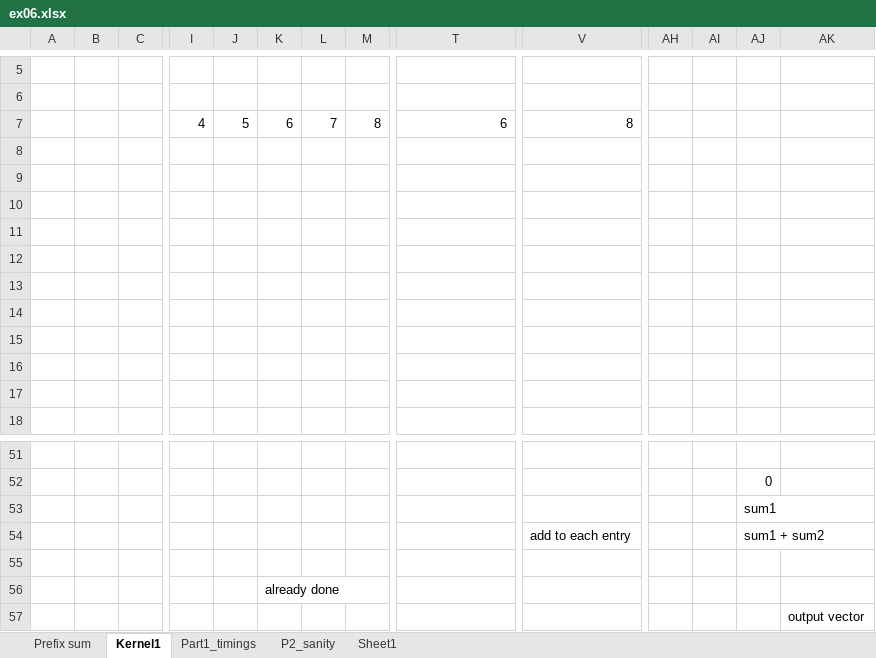
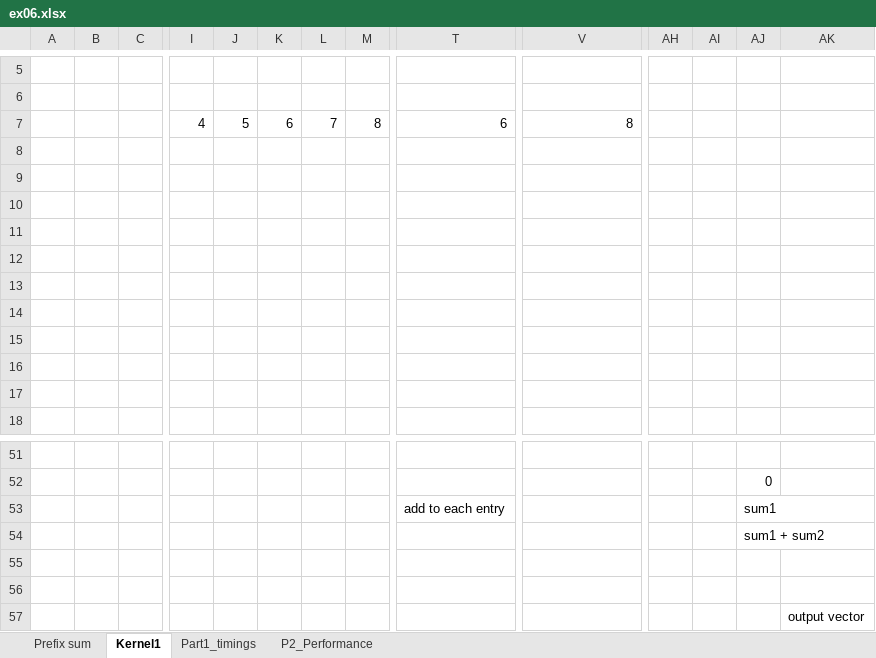
Before and after one commit to shinterseer/CSMC_2021WS, an Excel workbook: ex06/ex06.xlsx, sheet Kernel1, drawn as a sheet; only a part is shown, gaps mark what is left out; values as stored, in another font and other column widths than the file's, no borders; charts and pictures not drawn; removed rows and columns are numbered as before the commit, all else as after; rows hold the shown columns only; the diff names each change by its address in the sheet, - before the commit and + after, or states it on an @@ line.

Commit message:
ex06 - documentation main part is done - bonus point is missing

```diff
--- a/ex06/ex06.xlsx (sheet Kernel1)
+++ b/ex06/ex06.xlsx (sheet Kernel1)
-sheet tab: Sheet1
+sheet tab: P2_Performance
-sheet tab: P2_sanity
@@ row 11 moved to row 10: vector divided in as many sections as th… @@
+row 53:  |  |  |  |  |  |  |  | add to each entry |  |  |  | sum1
-AJ54: sum1
+AJ54: sum1 + sum2
-row 54:  |  |  |  |  |  |  |  |  | add to each entry |  |  | sum1 + sum2
-K56: already done
+K56: (empty)
```
Also changed, not shown: sheet P2_Performance, charts or pictures, 2 other files.
